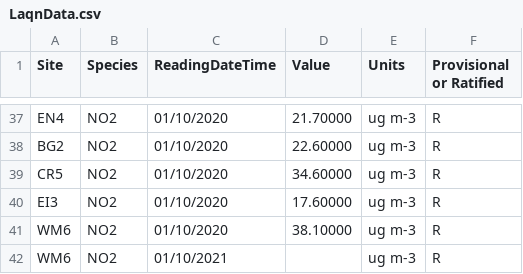
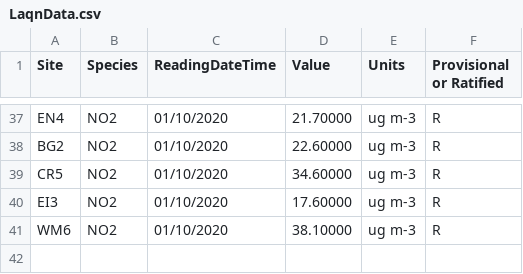
Before and after one commit to SNOOR7/Data., a CSV file: LaqnData.csv, drawn as a sheet; only a part is shown, gaps mark what is left out; the diff names each change by its address in the sheet, - before the commit and + after, or states it on an @@ line.

Commit message:
Update LaqnData.csv

```diff
--- a/LaqnData.csv
+++ b/LaqnData.csv
-row 42: WM6 | NO2 | 01/10/2021 |  | ug m-3 | R
```
